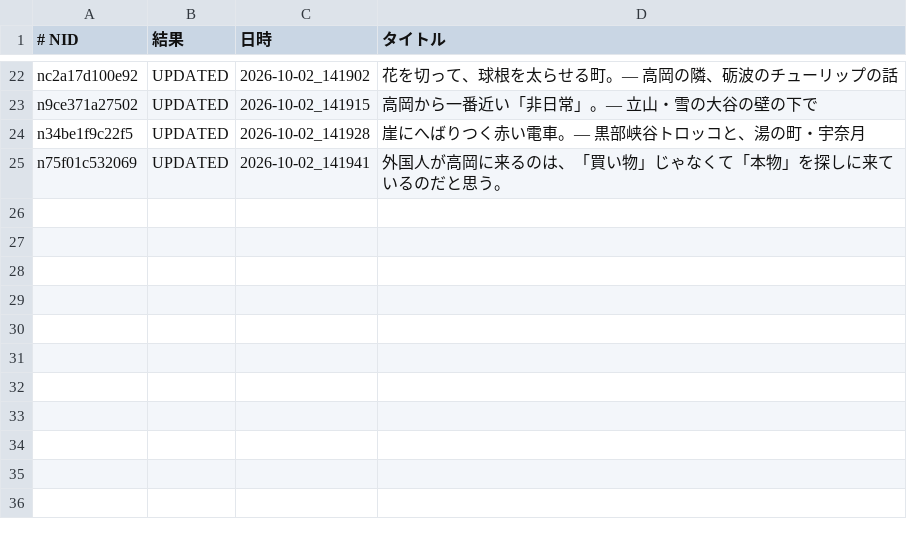
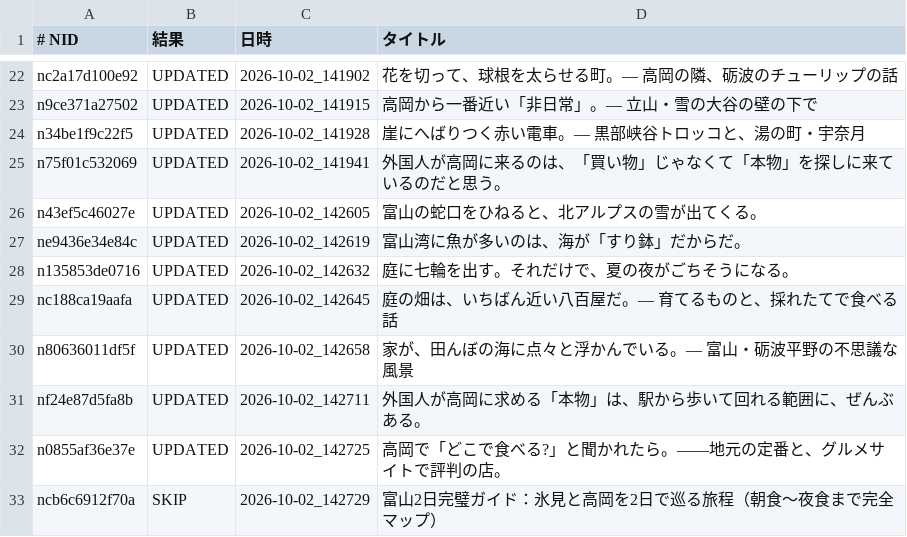
Before and after one commit to tyutyutakokaina81-netizen/agent-team, a TSV file: ops/english_backfill_done.tsv, drawn as a sheet; only a part is shown, gaps mark what is left out; the diff names each change by its address in the sheet, - before the commit and + after, or states it on an @@ line.

```diff
--- a/ops/english_backfill_done.tsv
+++ b/ops/english_backfill_done.tsv
+row 26: n43ef5c46027e | UPDATED | 2026-10-02_142605 | 富山の蛇口をひねると、北アルプスの雪が出てくる。
+row 27: ne9436e34e84c | UPDATED | 2026-10-02_142619 | 富山湾に魚が多いのは、海が「すり鉢」だからだ。
+row 28: n135853de0716 | UPDATED | 2026-10-02_142632 | 庭に七輪を出す。それだけで、夏の夜がごちそうになる。
+row 29: nc188ca19aafa | UPDATED | 2026-10-02_142645 | 庭の畑は、いちばん近い八百屋だ。— 育てるものと、採れたてで食べる話
+row 30: n80636011df5f | UPDATED | 2026-10-02_142658 | 家が、田んぼの海に点々と浮かんでいる。— 富山・砺波平野の不思議な風景
+row 31: nf24e87d5fa8b | UPDATED | 2026-10-02_142711 | 外国人が高岡に求める「本物」は、駅から歩いて回れる範囲に、ぜんぶある。
+row 32: n0855af36e37e | UPDATED | 2026-10-02_142725 | 高岡で「どこで食べる?」と聞かれたら。——地元の定番と、グルメサイトで評判の店。
+row 33: ncb6c6912f70a | SKIP | 2026-10-02_142729 | 富山2日完璧ガイド：氷見と高岡を2日で巡る旅程（朝食～夜食まで完全マップ）
```
Also changed, not shown: ops/english_backfill_todo.tsv, 9 other files.
